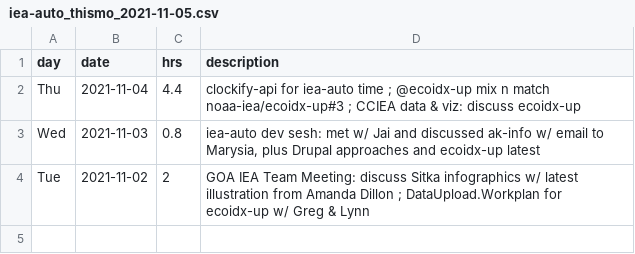
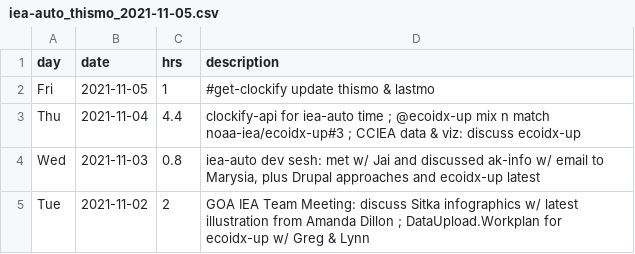
Before and after one commit to bbest/get-clockify, a CSV file: data/iea-auto_thismo_2021-11-05.csv, drawn as a sheet; the diff names each change by its address in the sheet, - before the commit and + after, or states it on an @@ line.

```diff
--- a/data/iea-auto_thismo_2021-11-05.csv
+++ b/data/iea-auto_thismo_2021-11-05.csv
+row 2: Fri | 2021-11-05 | 1 | #get-clockify update thismo & lastmo
```
Also changed, not shown: data/iea-auto_thiswk_2021-11-05.csv, 2 other files.
